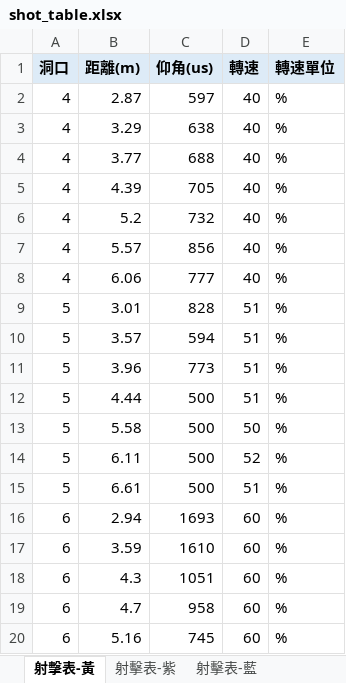
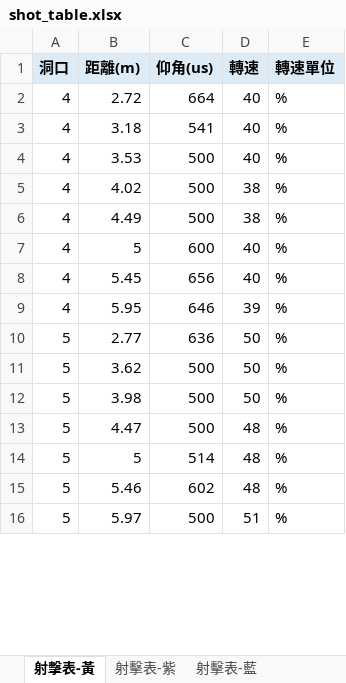
Before and after one commit to YXYang960102/TEL-Robot-2026, an Excel workbook: tools/shot_table/shot_table.xlsx, sheet 射擊表-黃, drawn as a sheet; only a part is shown; values as stored, in another font and other column widths than the file's, no borders; charts and pictures not drawn; removed rows and columns are numbered as before the commit, all else as after; the diff covers the shown part only; the diff names each change by its address in the sheet, - before the commit and + after, or states it on an @@ line.

```diff
--- a/tools/shot_table/shot_table.xlsx (sheet 射擊表-黃)
+++ b/tools/shot_table/shot_table.xlsx (sheet 射擊表-黃)
-B2 (距離(m)): 2.87
+B2 (距離(m)): 2.72
-C2 (仰角(us)): 597
+C2 (仰角(us)): 664
-B3 (距離(m)): 3.29
+B3 (距離(m)): 3.18
-C3 (仰角(us)): 638
+C3 (仰角(us)): 541
-B4 (距離(m)): 3.77
+B4 (距離(m)): 3.53
-C4 (仰角(us)): 688
+C4 (仰角(us)): 500
-row 5: 4 | 4.39 | 705 | 40 | %
-row 6: 4 | 5.2 | 732 | 40 | %
+row 5: 4 | 4.02 | 500 | 38 | %
+row 6: 4 | 4.49 | 500 | 38 | %
-B7 (距離(m)): 5.57
+B7 (距離(m)): 5
-C7 (仰角(us)): 856
+C7 (仰角(us)): 600
-B8 (距離(m)): 6.06
+B8 (距離(m)): 5.45
-C8 (仰角(us)): 777
+C8 (仰角(us)): 656
-row 9: 5 | 3.01 | 828 | 51 | %
-row 10: 5 | 3.57 | 594 | 51 | %
-row 11: 5 | 3.96 | 773 | 51 | %
+row 9: 4 | 5.95 | 646 | 39 | %
+row 10: 5 | 2.77 | 636 | 50 | %
-B11 (距離(m)): 4.44
+B11 (距離(m)): 3.62
-D11 (轉速): 51
+D11 (轉速): 50
-B12 (距離(m)): 5.58
+B12 (距離(m)): 3.98
-B13 (距離(m)): 6.11
+B13 (距離(m)): 4.47
-D13 (轉速): 52
+D13 (轉速): 48
+row 14: 5 | 5 | 514 | 48 | %
+row 15: 5 | 5.46 | 602 | 48 | %
-B16 (距離(m)): 6.61
+B16 (距離(m)): 5.97
-row 16: 6 | 2.94 | 1693 | 60 | %
-row 17: 6 | 3.59 | 1610 | 60 | %
-row 18: 6 | 4.3 | 1051 | 60 | %
-row 19: 6 | 4.7 | 958 | 60 | %
-row 20: 6 | 5.16 | 745 | 60 | %
```
Also changed, not shown: 11 added rows, 2 removed rows and 2 edited cells elsewhere in this sheet, sheet 射擊表-紅, sheet 射擊表-紫, sheet 射擊表-藍, sheet 射擊表-綠, sheet 射擊表-橘, sheet 說明, charts or pictures, 3 other files.
